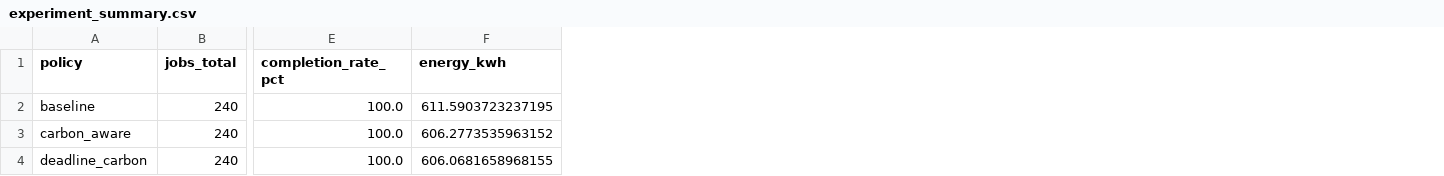
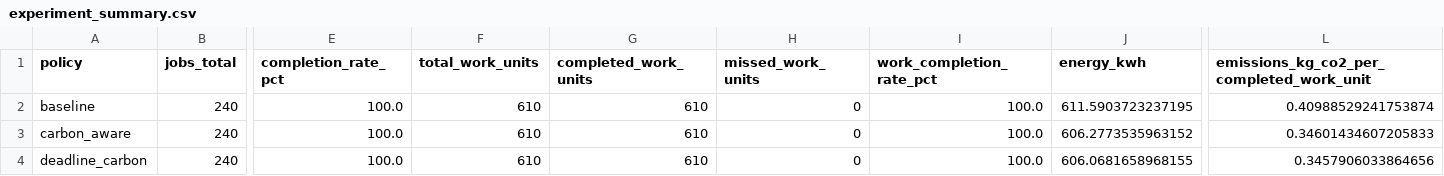
Before and after one commit to dakshrathi911/greenmind-research, a CSV file: research/results/experiment_summary.csv, drawn as a sheet; only a part is shown, gaps mark what is left out; the diff names each change by its address in the sheet, - before the commit and + after, or states it on an @@ line.

Commit message:
Update model evaluation and carbon experiment results

```diff
--- a/research/results/experiment_summary.csv
+++ b/research/results/experiment_summary.csv
+column F (total_work_units), rows 2-4: all 610
+column G (completed_work_units), rows 2-4: all 610
+column H (missed_work_units), rows 2-4: all 0
+column I (work_completion_rate_pct), rows 2-4: all 100.0
+column L, rows 1-4: emissions_kg_co2_per_completed_work_unit | 0.40988529241753874 | 0.34601434607205833 | 0.3457906033864656
```
Also changed, not shown: 1 other file.
